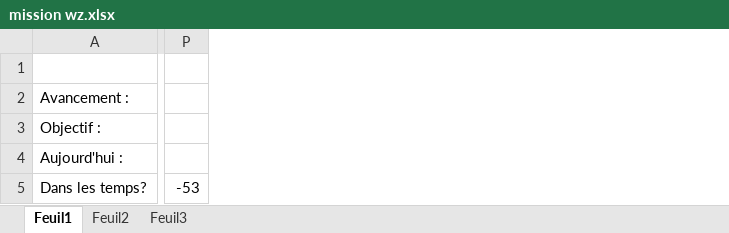
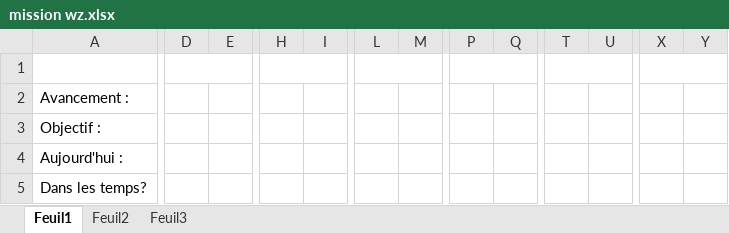
Before and after one commit to Jonathan67110/wot, an Excel workbook: mission wz.xlsx, sheet Feuil1, drawn as a sheet; only a part is shown, gaps mark what is left out; values as stored, in another font and other column widths than the file's, no borders; conditional formats not drawn; removed rows and columns are numbered as before the commit, all else as after; the diff covers the shown part only; the diff names each change by its address in the sheet, - before the commit and + after, or states it on an @@ line.

Commit message:
maj

```diff
--- a/mission wz.xlsx (sheet Feuil1)
+++ b/mission wz.xlsx (sheet Feuil1)
+column D, empty
+column E, empty
+column H, empty
+column I, empty
+column L, empty
+column M, empty
+column P, empty
+column Q, empty
+column T, empty
+column U, empty
+column X, empty
+column Y, empty
-column P, row 5: -53
```
Also changed, not shown: 3 added rows, 6 added columns and 40 edited cells elsewhere in this sheet, formulas that keep their value.
